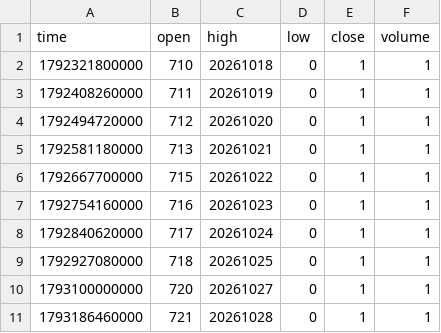
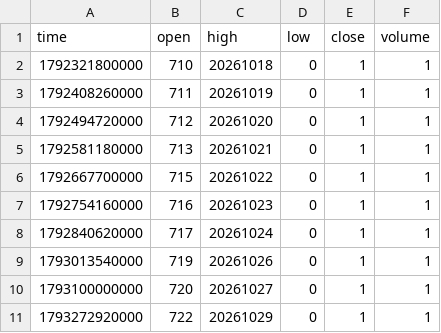
Before and after one commit to pranavmalhotra567-commits/sunrise-seed-data, a CSV file: Z_NYC.csv, drawn as a sheet.

```diff
--- a/Z_NYC.csv
+++ b/Z_NYC.csv
@@ -8,4 +8,4 @@ time,open,high,low,close,volume
 1792840620000,717,20261024,0,1,1
-1792927080000,718,20261025,0,1,1
+1793013540000,719,20261026,0,1,1
 1793100000000,720,20261027,0,1,1
-1793186460000,721,20261028,0,1,1
+1793272920000,722,20261029,0,1,1
```
Also changed, not shown: Z_LONDON.csv, Z_TOKYO.csv, 1 other file.
